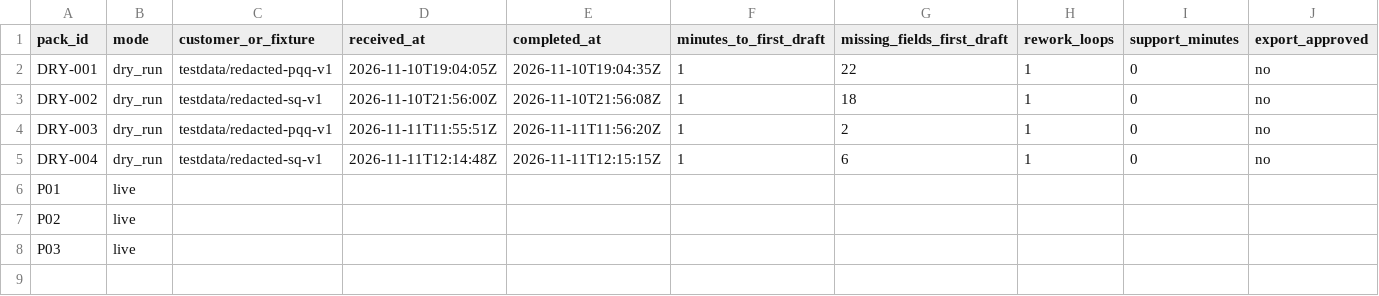
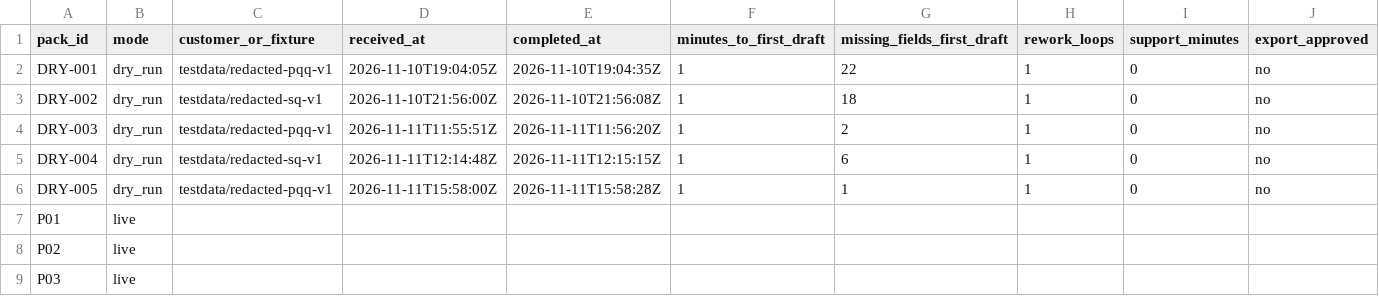
Before and after one commit to thesnjk/BidHarbour, a CSV file: operations/pilot-metrics-stub.csv, drawn as a sheet; only a part is shown; rows hold the shown columns only; the diff names each change by its address in the sheet, - before the commit and + after, or states it on an @@ line.

Commit message:
Add DRY-005 expired-library dry-run blocking export on ins_el (Refs #2). (#72)

```diff
--- a/operations/pilot-metrics-stub.csv
+++ b/operations/pilot-metrics-stub.csv
+row 6: DRY-005 | dry_run | testdata/redacted-pqq-v1 | 2026-11-11T15:58:00Z | 2026-11-11T15:58:28Z | 1 | 1 | 1 | 0 | no
```
Also changed, not shown: 9 other files.
